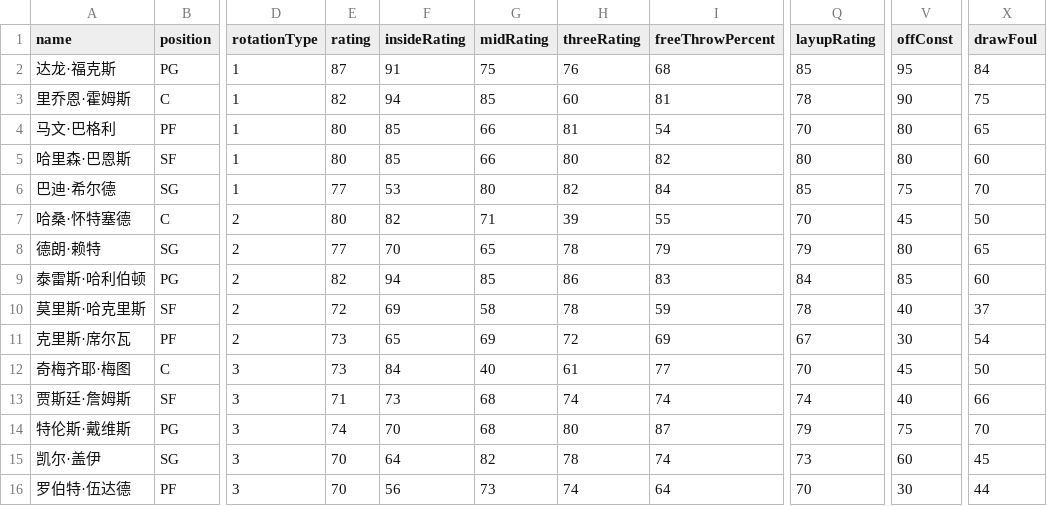
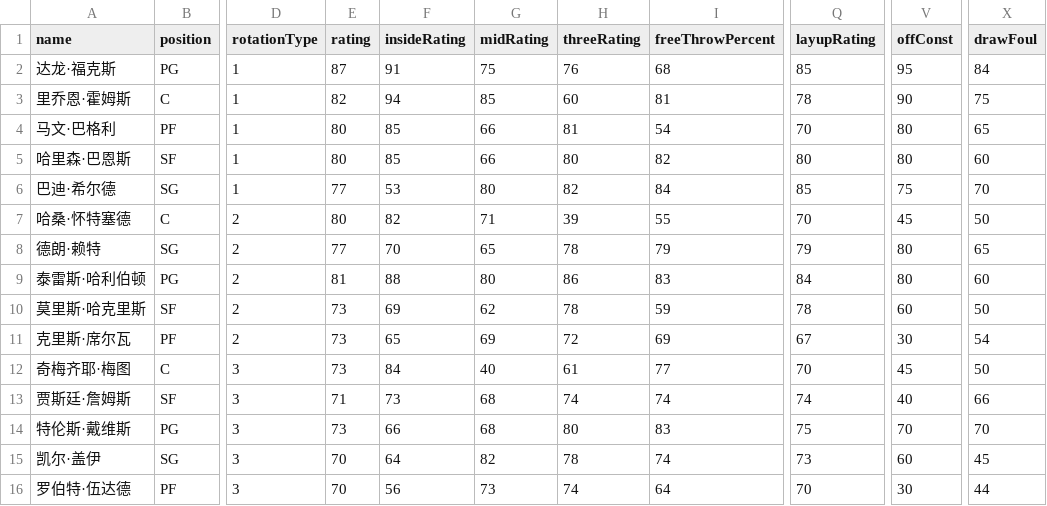
Before and after one commit to MikeYan01/NBA-sim, a CSV file: database/roster/国王.csv, drawn as a sheet; only a part is shown, gaps mark what is left out; the diff names each change by its address in the sheet, - before the commit and + after, or states it on an @@ line.

Commit message:
Roster Update

```diff
--- a/database/roster/国王.csv
+++ b/database/roster/国王.csv
-E9 (rating): 82
+E9 (rating): 81
-F9 (insideRating): 94
+F9 (insideRating): 88
-G9 (midRating): 85
+G9 (midRating): 80
-V9 (offConst): 85
+V9 (offConst): 80
-E10 (rating): 72
+E10 (rating): 73
-G10 (midRating): 58
+G10 (midRating): 62
-V10 (offConst): 40
+V10 (offConst): 60
-X10 (drawFoul): 37
+X10 (drawFoul): 50
-E14 (rating): 74
+E14 (rating): 73
-F14 (insideRating): 70
+F14 (insideRating): 66
-I14 (freeThrowPercent): 87
+I14 (freeThrowPercent): 83
-Q14 (layupRating): 79
+Q14 (layupRating): 75
-V14 (offConst): 75
+V14 (offConst): 70
```
Also changed, not shown: database/roster/太阳.csv, database/roster/奇才.csv, 27 other files.
